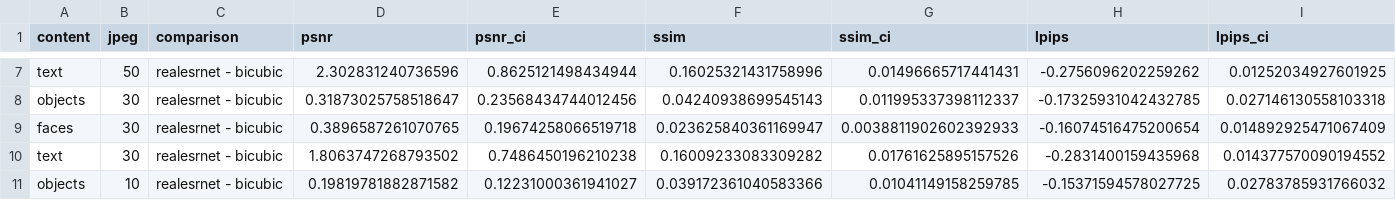
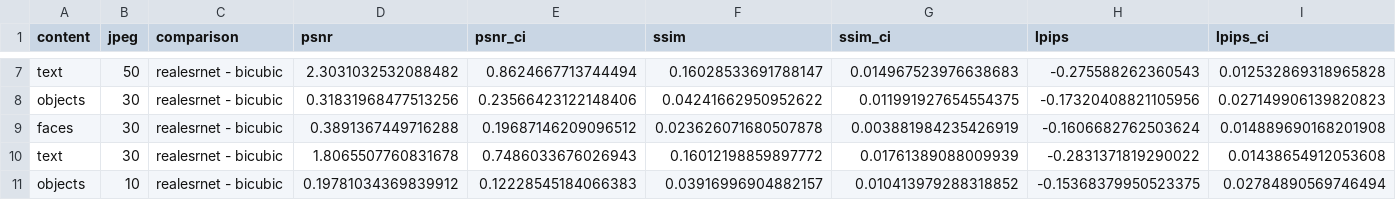
Before and after one commit to Ephy01/Image-Super-Resolution-with-Deep-Generative-Models, a CSV file: results/paired_dev.csv, drawn as a sheet; only a part is shown, gaps mark what is left out; the diff covers the shown part only; the diff names each change by its address in the sheet, - before the commit and + after, or states it on an @@ line.

```diff
--- a/results/paired_dev.csv
+++ b/results/paired_dev.csv
-D7 (psnr): 2.302831240736596
+D7 (psnr): 2.3031032532088482
-E7 (psnr_ci): 0.8625121498434944
+E7 (psnr_ci): 0.8624667713744494
-F7 (ssim): 0.16025321431758996
+F7 (ssim): 0.16028533691788147
-G7 (ssim_ci): 0.01496665717441431
+G7 (ssim_ci): 0.014967523976638683
-H7 (lpips): -0.2756096202259262
+H7 (lpips): -0.275588262360543
-I7 (lpips_ci): 0.01252034927601925
+I7 (lpips_ci): 0.012532869318965828
-D8 (psnr): 0.31873025758518647
+D8 (psnr): 0.31831968477513256
-E8 (psnr_ci): 0.23568434744012456
+E8 (psnr_ci): 0.23566423122148406
-F8 (ssim): 0.04240938699545143
+F8 (ssim): 0.04241662950952622
-G8 (ssim_ci): 0.011995337398112337
+G8 (ssim_ci): 0.011991927654554375
-H8 (lpips): -0.17325931042432785
+H8 (lpips): -0.17320408821105956
-I8 (lpips_ci): 0.027146130558103318
+I8 (lpips_ci): 0.027149906139820823
-D9 (psnr): 0.3896587261070765
+D9 (psnr): 0.3891367449716288
-E9 (psnr_ci): 0.19674258066519718
+E9 (psnr_ci): 0.19687146209096512
-F9 (ssim): 0.023625840361169947
+F9 (ssim): 0.023626071680507878
-G9 (ssim_ci): 0.0038811902602392933
+G9 (ssim_ci): 0.003881984235426919
-H9 (lpips): -0.16074516475200654
+H9 (lpips): -0.1606682762503624
-I9 (lpips_ci): 0.014892925471067409
+I9 (lpips_ci): 0.014889690168201908
-D10 (psnr): 1.8063747268793502
+D10 (psnr): 1.8065507760831678
-E10 (psnr_ci): 0.7486450196210238
+E10 (psnr_ci): 0.7486033676026943
-F10 (ssim): 0.16009233083309282
+F10 (ssim): 0.16012198859897772
-G10 (ssim_ci): 0.01761625895157526
+G10 (ssim_ci): 0.01761389088009939
-H10 (lpips): -0.2831400159435968
+H10 (lpips): -0.2831371819290022
-I10 (lpips_ci): 0.014377570090194552
+I10 (lpips_ci): 0.01438654912053608
-D11 (psnr): 0.19819781882871582
+D11 (psnr): 0.19781034369839912
-E11 (psnr_ci): 0.12231000361941027
+E11 (psnr_ci): 0.12228545184066383
-F11 (ssim): 0.039172361040583366
+F11 (ssim): 0.03916996904882157
-G11 (ssim_ci): 0.01041149158259785
+G11 (ssim_ci): 0.010413979288318852
-H11 (lpips): -0.15371594578027725
+H11 (lpips): -0.15368379950523375
-I11 (lpips_ci): 0.02783785931766032
+I11 (lpips_ci): 0.02784890569746494
```
Also changed, not shown: 12 added rows and 42 edited cells elsewhere in this file, results/summary_dev.csv, 11 other files.
